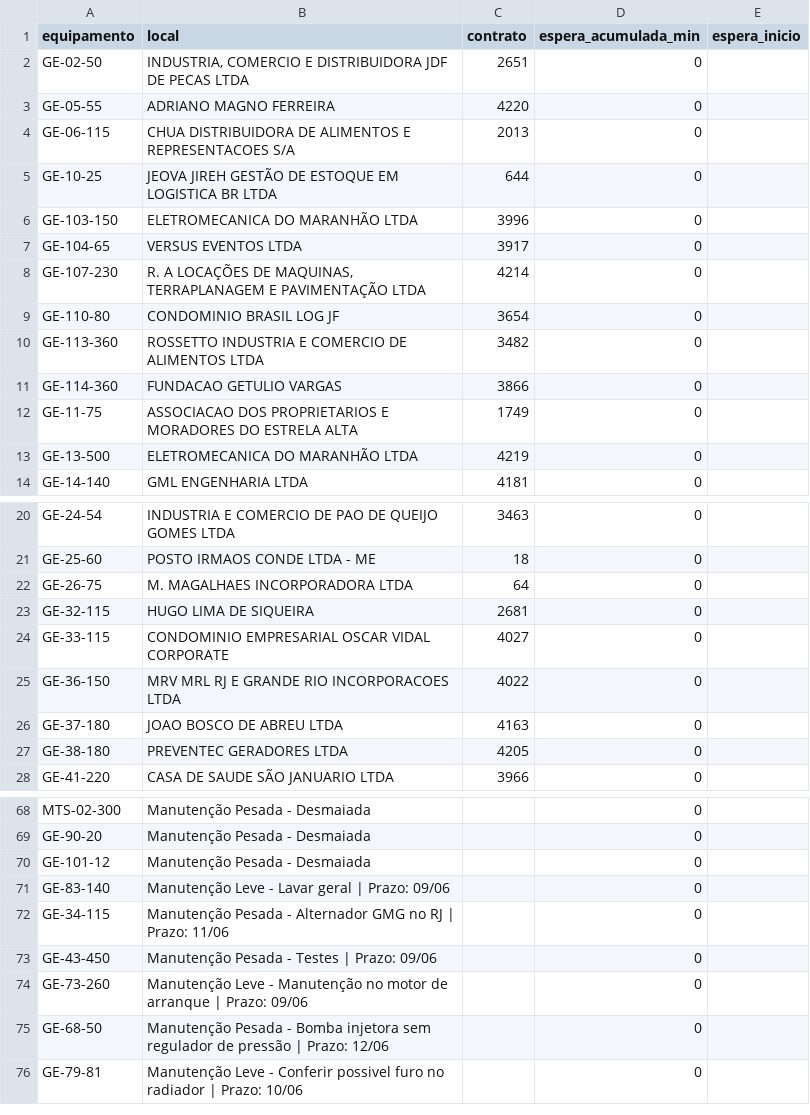
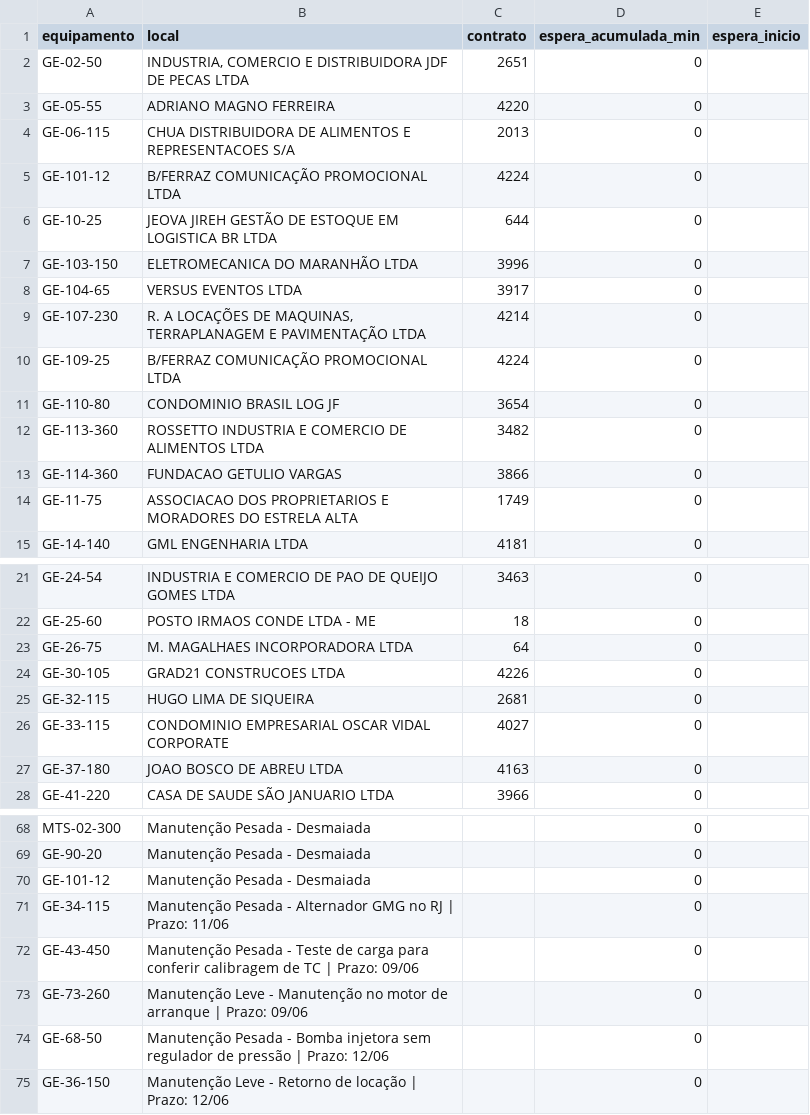
Before and after one commit to milwardarthur-prog/Controle-manuten-o, a CSV file: dados.csv, drawn as a sheet; only a part is shown, gaps mark what is left out; the diff covers the shown part only.

Commit message:
Add files via upload

```diff
--- a/dados.csv
+++ b/dados.csv
@@ -4,2 +4,3 @@ GE-05-55,ADRIANO MAGNO FERREIRA,4220,0,
 GE-06-115,CHUA DISTRIBUIDORA DE ALIMENTOS E REPRESENTACOES S/A,2013,0,
+GE-101-12,B/FERRAZ COMUNICAÇÃO PROMOCIONAL LTDA,4224,0,
 GE-10-25,JEOVA JIREH GESTÃO DE ESTOQUE EM LOGISTICA BR LTDA,644,0,
@@ -8,2 +9,3 @@ GE-104-65,VERSUS EVENTOS LTDA,3917,0,
 GE-107-230,"R. A LOCAÇÕES DE MAQUINAS, TERRAPLANAGEM E PAVIMENTAÇÃO LTDA",4214,0,
+GE-109-25,B/FERRAZ COMUNICAÇÃO PROMOCIONAL LTDA,4224,0,
 GE-110-80,CONDOMINIO BRASIL LOG JF,3654,0,
@@ -12,3 +14,2 @@ GE-114-360,FUNDACAO GETULIO VARGAS,3866,0,
 GE-11-75,ASSOCIACAO DOS PROPRIETARIOS E MORADORES DO ESTRELA ALTA,1749,0,
-GE-13-500,ELETROMECANICA DO MARANHÃO LTDA,4219,0,
 GE-14-140,GML ENGENHARIA LTDA,4181,0,
@@ -22,7 +23,6 @@ GE-25-60,POSTO IRMAOS CONDE LTDA - ME,18,0,
 GE-26-75,M. MAGALHAES INCORPORADORA LTDA,64,0,
+GE-30-105,GRAD21 CONSTRUCOES LTDA,4226,0,
 GE-32-115,HUGO LIMA DE SIQUEIRA,2681,0,
 GE-33-115,CONDOMINIO EMPRESARIAL OSCAR VIDAL CORPORATE,4027,0,
-GE-36-150,MRV MRL RJ E GRANDE RIO INCORPORACOES LTDA,4022,0,
 GE-37-180,JOAO BOSCO DE ABREU LTDA,4163,0,
-GE-38-180,PREVENTEC GERADORES LTDA,4205,0,
 GE-41-220,CASA DE SAUDE SÃO JANUARIO LTDA,3966,0,
@@ -70,7 +70,6 @@ GE-90-20,Manutenção Pesada - Desmaiada,,0,
 GE-101-12,Manutenção Pesada - Desmaiada,,0,
-GE-83-140,Manutenção Leve - Lavar geral | Prazo: 09/06,,0,
 GE-34-115,Manutenção Pesada - Alternador GMG no RJ | Prazo: 11/06,,0,
-GE-43-450,Manutenção Pesada - Testes | Prazo: 09/06,,0,
+GE-43-450,Manutenção Pesada - Teste de carga para conferir calibragem de TC | Prazo: 09/06,,0,
 GE-73-260,Manutenção Leve - Manutenção no motor de arranque | Prazo: 09/06,,0,
 GE-68-50,Manutenção Pesada - Bomba injetora sem regulador de pressão | Prazo: 12/06,,0,
-GE-79-81,Manutenção Leve - Conferir possivel furo no radiador | Prazo: 10/06,,0,
+GE-36-150,Manutenção Leve - Retorno de locação | Prazo: 12/06,,0,
```
Also changed, not shown: 2 edited cells elsewhere in this file.
